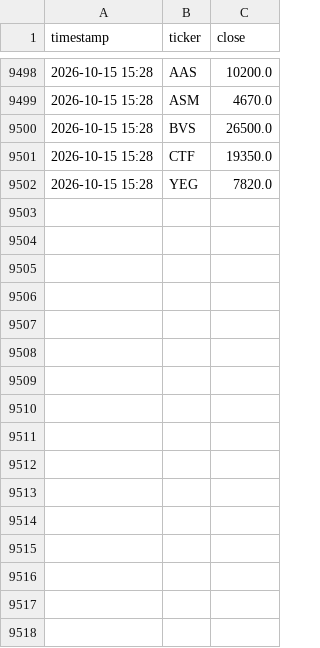
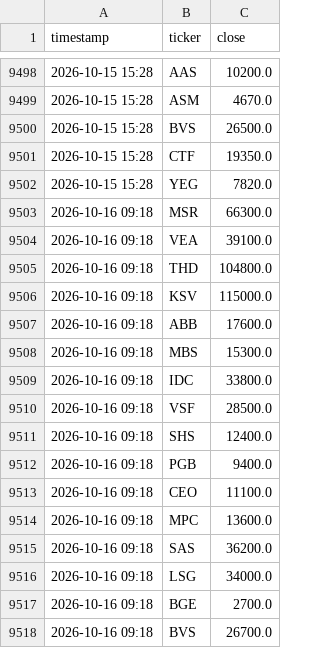
Before and after one commit to tuongphanbase/vn-stock-price-emailer, a CSV file: price_history.csv, drawn as a sheet; only a part is shown, gaps mark what is left out.

```diff
--- a/price_history.csv
+++ b/price_history.csv
@@ -9502 +9502,17 @@ timestamp,ticker,close
 2026-10-15 15:28,YEG,7820.0
+2026-10-16 09:18,MSR,66300.0
+2026-10-16 09:18,VEA,39100.0
+2026-10-16 09:18,THD,104800.0
+2026-10-16 09:18,KSV,115000.0
+2026-10-16 09:18,ABB,17600.0
+2026-10-16 09:18,MBS,15300.0
+2026-10-16 09:18,IDC,33800.0
+2026-10-16 09:18,VSF,28500.0
+2026-10-16 09:18,SHS,12400.0
+2026-10-16 09:18,PGB,9400.0
+2026-10-16 09:18,CEO,11100.0
+2026-10-16 09:18,MPC,13600.0
+2026-10-16 09:18,SAS,36200.0
+2026-10-16 09:18,LSG,34000.0
+2026-10-16 09:18,BGE,2700.0
+2026-10-16 09:18,BVS,26700.0
```
Also changed, not shown: 1 other file.
